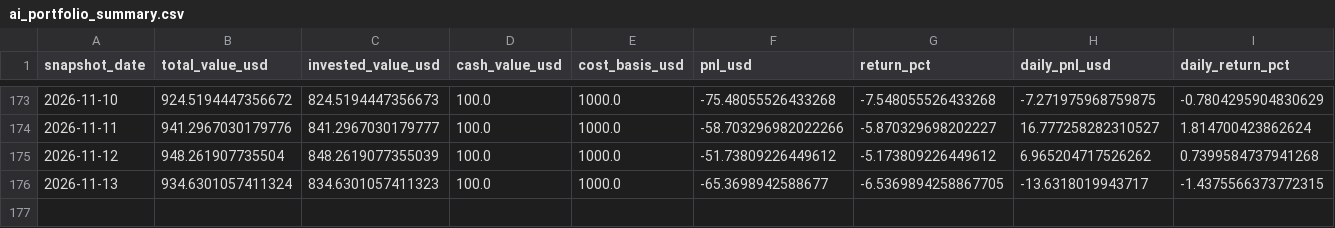
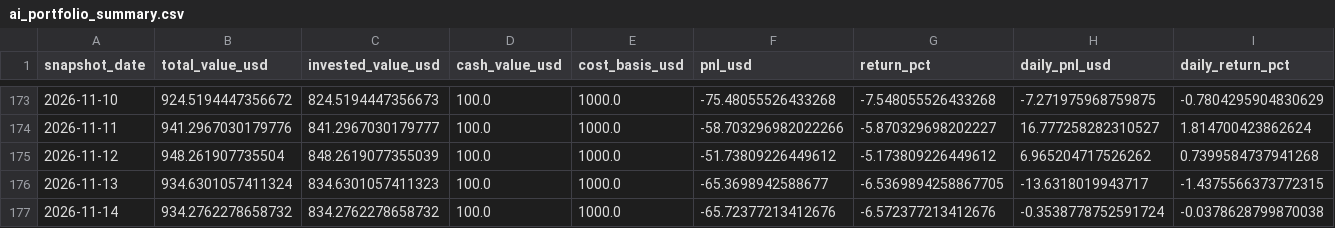
Before and after one commit to linjiw/ai-portfolio-framework, a CSV file: data/portfolio/ai_portfolio_summary.csv, drawn as a sheet; only a part is shown, gaps mark what is left out; rows hold the shown columns only; the diff names each change by its address in the sheet, - before the commit and + after, or states it on an @@ line.

```diff
--- a/data/portfolio/ai_portfolio_summary.csv
+++ b/data/portfolio/ai_portfolio_summary.csv
+row 177: 2026-11-14 | 934.2762278658732 | 834.2762278658732 | 100.0 | 1000.0 | -65.72377213412676 | -6.572377213412676 | -0.3538778752591724 | -0.0378628799870038
```
Also changed, not shown: data/portfolio/ai_portfolio_snapshots.csv, 1 other file.
